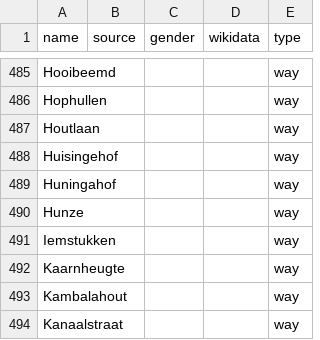
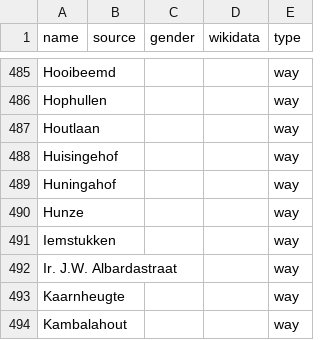
Before and after one commit to EqualStreetNames/equalstreetnames-assen, a CSV file: data/other.csv, drawn as a sheet; only a part is shown, gaps mark what is left out; the shorter side is filled out with more unchanged rows; the diff names each change by its address in the sheet, - before the commit and + after, or states it on an @@ line.

```diff
--- a/data/other.csv
+++ b/data/other.csv
+row 492: Ir. J.W. Albardastraat |  |  |  | way
```
Also changed, not shown: 2 other files.
